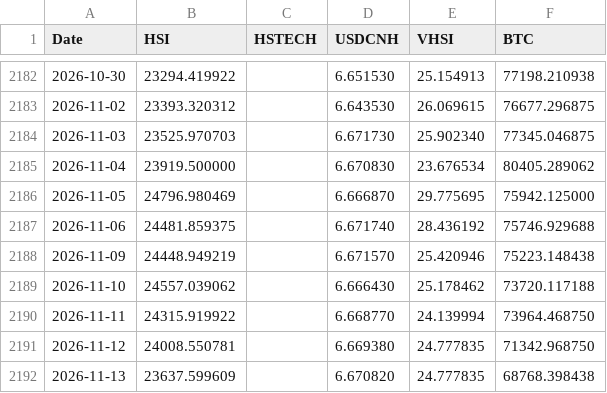
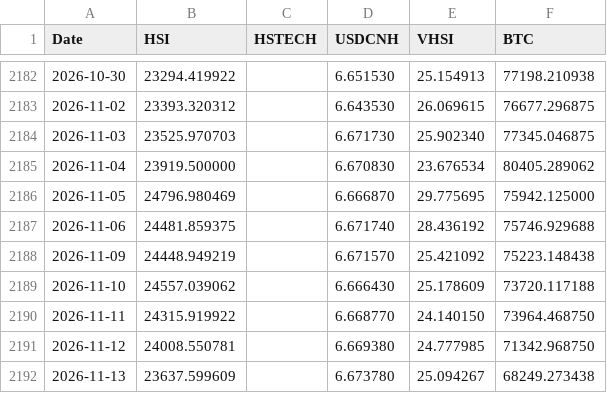
Before and after one commit to edwardchin811227/hsi-dashboard, a CSV file: data/hsi5f.csv, drawn as a sheet; only a part is shown, gaps mark what is left out.

Commit message:
Daily data update: 2026-11-14

```diff
--- a/data/hsi5f.csv
+++ b/data/hsi5f.csv
@@ -2187,6 +2187,6 @@ Date,HSI,HSTECH,USDCNH,VHSI,BTC
 2026-11-06,24481.859375,,6.671740,28.436192,75746.929688
-2026-11-09,24448.949219,,6.671570,25.420946,75223.148438
-2026-11-10,24557.039062,,6.666430,25.178462,73720.117188
-2026-11-11,24315.919922,,6.668770,24.139994,73964.468750
-2026-11-12,24008.550781,,6.669380,24.777835,71342.968750
-2026-11-13,23637.599609,,6.670820,24.777835,68768.398438
+2026-11-09,24448.949219,,6.671570,25.421092,75223.148438
+2026-11-10,24557.039062,,6.666430,25.178609,73720.117188
+2026-11-11,24315.919922,,6.668770,24.140150,73964.468750
+2026-11-12,24008.550781,,6.669380,24.777985,71342.968750
+2026-11-13,23637.599609,,6.673780,25.094267,68249.273438
```
